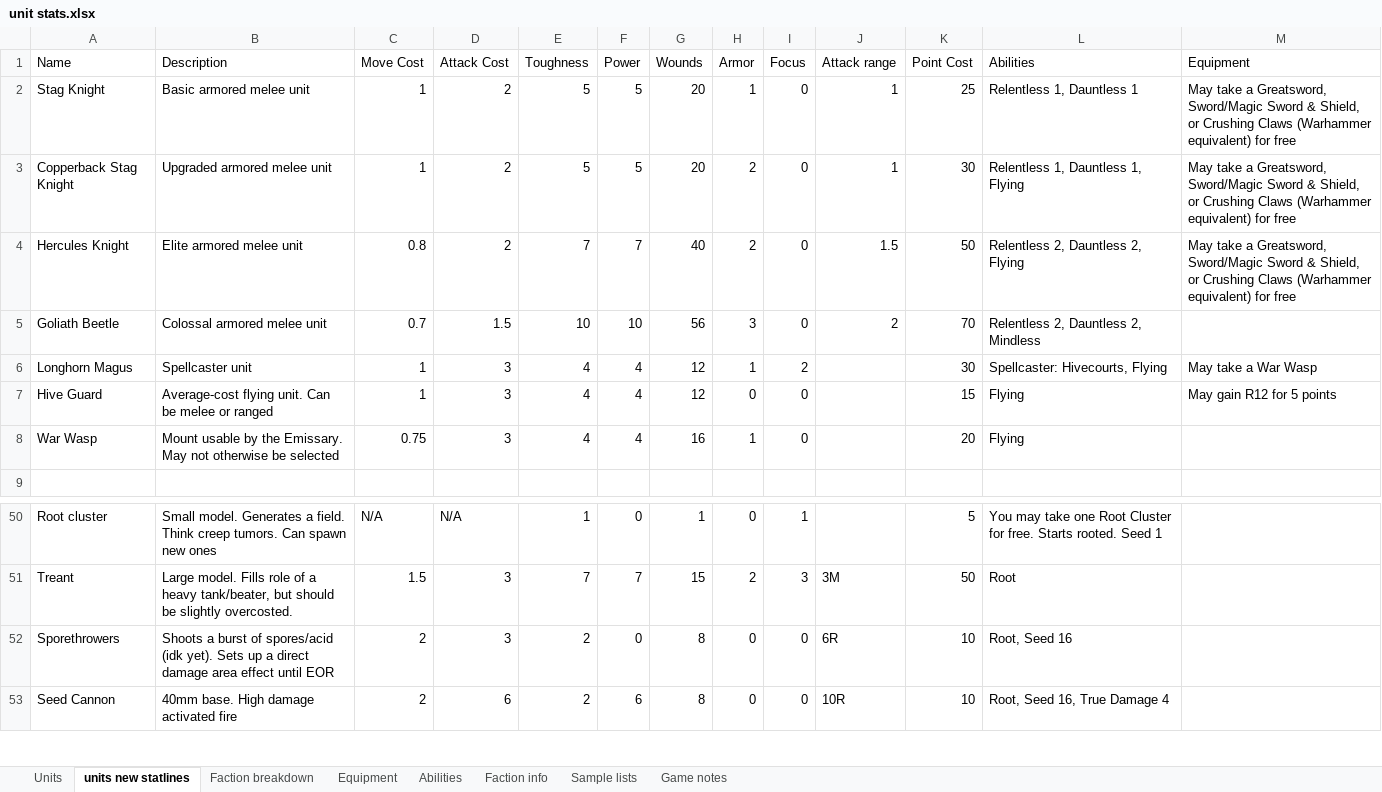
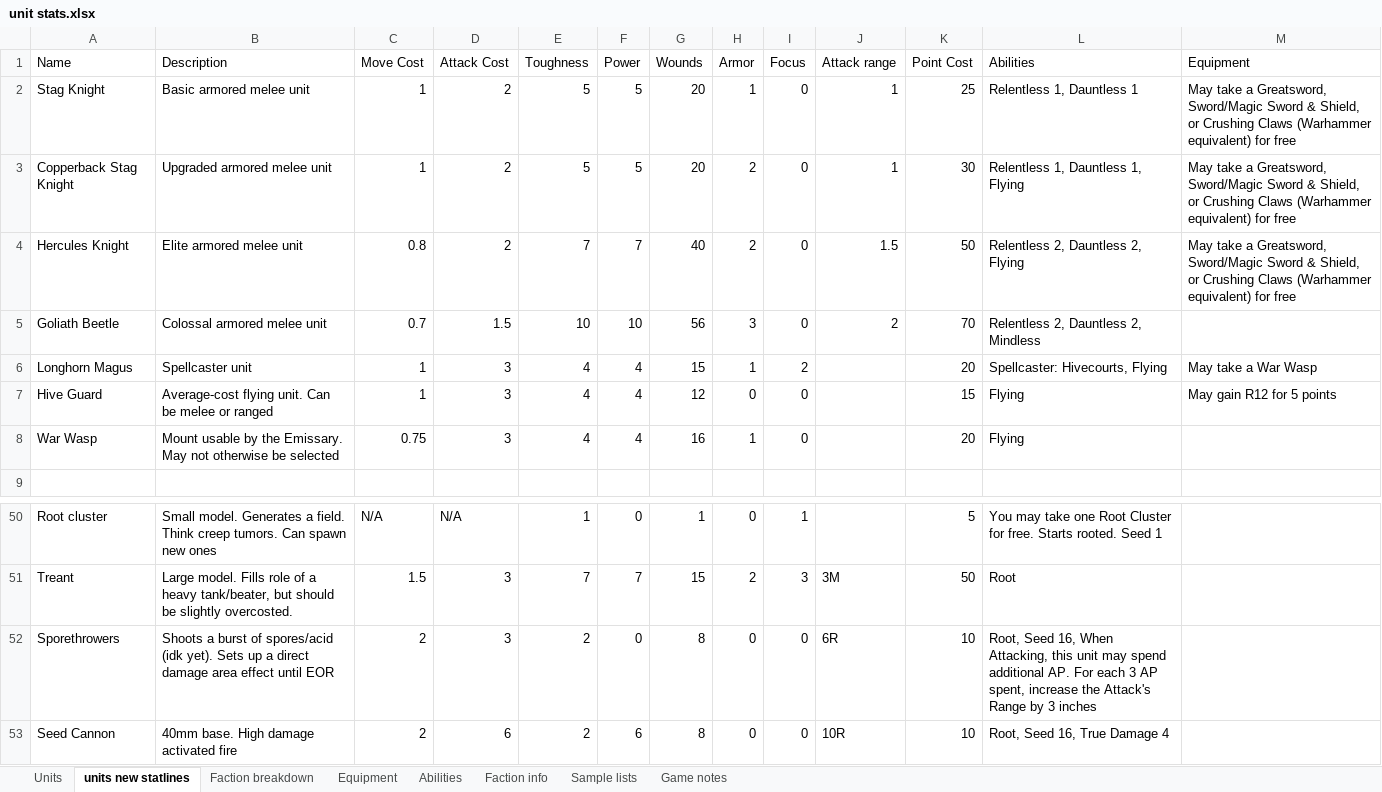
Before and after one commit to NickDMansfield/wargame-tables, an Excel workbook: unit stats.xlsx, sheet units new statlines, drawn as a sheet; only a part is shown, gaps mark what is left out; values as stored, in another font and other column widths than the file's, no borders; the diff names each change by its address in the sheet, - before the commit and + after, or states it on an @@ line.

```diff
--- a/unit stats.xlsx (sheet units new statlines)
+++ b/unit stats.xlsx (sheet units new statlines)
-G6 (Wounds): 12
+G6 (Wounds): 15
-K6 (Point Cost): 30
+K6 (Point Cost): 20
-L52 (Abilities): Root, Seed 16
+L52 (Abilities): Root, Seed 16, When Attacking, this unit may spend additional AP. For each 3 AP spent, increase the Attack's Range by 3 inches
```
Also changed, not shown: 3 other files.
